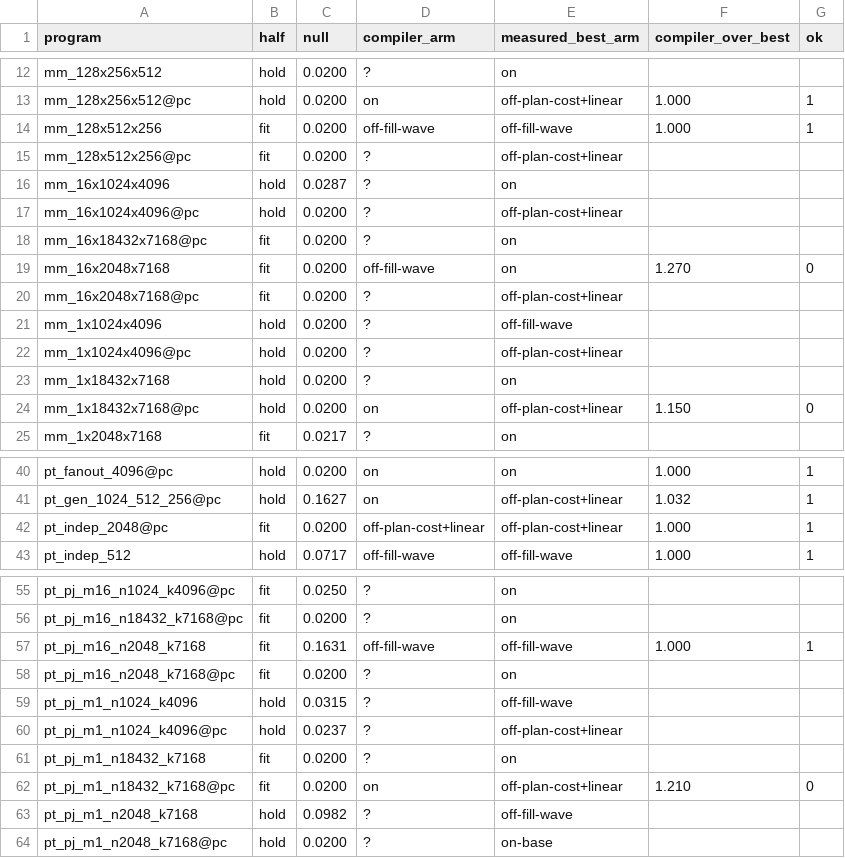
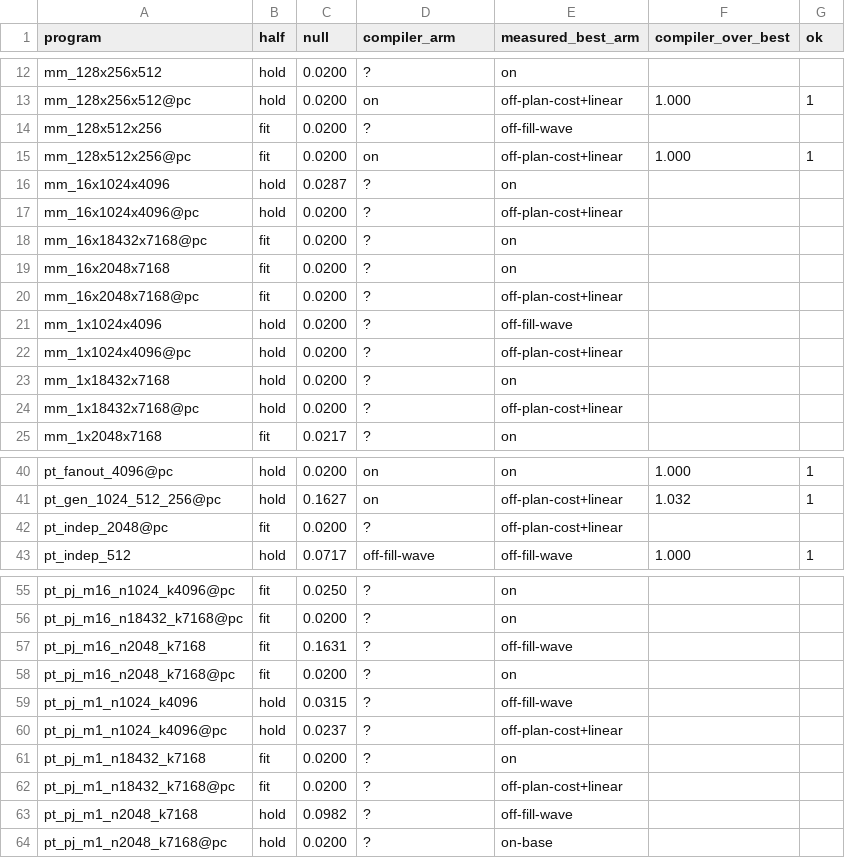
Before and after one commit to LessComplexity/mapal, a TSV file: benches/results/evidence/plan-cost/compiler-rtx-5090.tsv, drawn as a sheet; only a part is shown, gaps mark what is left out; the diff covers the shown part only.

```diff
--- a/benches/results/evidence/plan-cost/compiler-rtx-5090.tsv
+++ b/benches/results/evidence/plan-cost/compiler-rtx-5090.tsv
@@ -13,4 +13,4 @@ mm_128x256x512	hold	0.0200	?	on
 mm_128x256x512@pc	hold	0.0200	on	off-plan-cost+linear	1.000	1
-mm_128x512x256	fit	0.0200	off-fill-wave	off-fill-wave	1.000	1
-mm_128x512x256@pc	fit	0.0200	?	off-plan-cost+linear		
+mm_128x512x256	fit	0.0200	?	off-fill-wave		
+mm_128x512x256@pc	fit	0.0200	on	off-plan-cost+linear	1.000	1
 mm_16x1024x4096	hold	0.0287	?	on		
@@ -18,3 +18,3 @@ mm_16x1024x4096@pc	hold	0.0200	?	off-plan-cost+linear
 mm_16x18432x7168@pc	fit	0.0200	?	on		
-mm_16x2048x7168	fit	0.0200	off-fill-wave	on	1.270	0
+mm_16x2048x7168	fit	0.0200	?	on		
 mm_16x2048x7168@pc	fit	0.0200	?	off-plan-cost+linear		
@@ -23,3 +23,3 @@ mm_1x1024x4096@pc	hold	0.0200	?	off-plan-cost+linear
 mm_1x18432x7168	hold	0.0200	?	on		
-mm_1x18432x7168@pc	hold	0.0200	on	off-plan-cost+linear	1.150	0
+mm_1x18432x7168@pc	hold	0.0200	?	off-plan-cost+linear		
 mm_1x2048x7168	fit	0.0217	?	on		
@@ -41,3 +41,3 @@ pt_fanout_4096@pc	hold	0.0200	on	on	1.000	1
 pt_gen_1024_512_256@pc	hold	0.1627	on	off-plan-cost+linear	1.032	1
-pt_indep_2048@pc	fit	0.0200	off-plan-cost+linear	off-plan-cost+linear	1.000	1
+pt_indep_2048@pc	fit	0.0200	?	off-plan-cost+linear		
 pt_indep_512	hold	0.0717	off-fill-wave	off-fill-wave	1.000	1
@@ -56,3 +56,3 @@ pt_pj_m16_n1024_k4096@pc	fit	0.0250	?	on
 pt_pj_m16_n18432_k7168@pc	fit	0.0200	?	on		
-pt_pj_m16_n2048_k7168	fit	0.1631	off-fill-wave	off-fill-wave	1.000	1
+pt_pj_m16_n2048_k7168	fit	0.1631	?	off-fill-wave		
 pt_pj_m16_n2048_k7168@pc	fit	0.0200	?	on		
@@ -61,3 +61,3 @@ pt_pj_m1_n1024_k4096@pc	hold	0.0237	?	off-plan-cost+linear
 pt_pj_m1_n18432_k7168	fit	0.0200	?	on		
-pt_pj_m1_n18432_k7168@pc	fit	0.0200	on	off-plan-cost+linear	1.210	0
+pt_pj_m1_n18432_k7168@pc	fit	0.0200	?	off-plan-cost+linear		
 pt_pj_m1_n2048_k7168	hold	0.0982	?	off-fill-wave		
```
Also changed, not shown: 6 edited cells elsewhere in this file, benches/results/evidence/plan-cost/compiler-rtx-4090.tsv, benches/results/evidence/plan-cost/decisions-rtx-4090.tsv, 9 other files.
